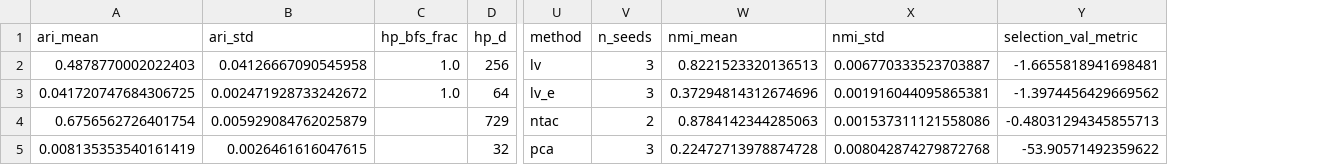
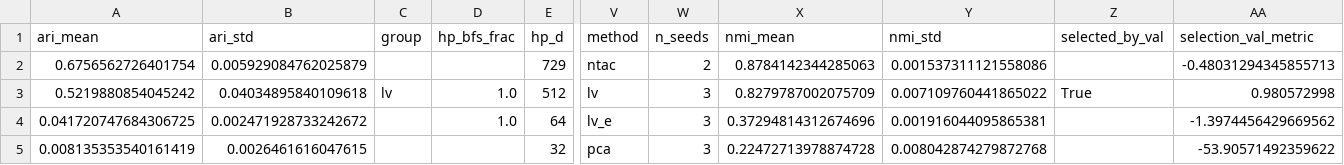
Before and after one commit to kyunghyuncho/flywrite-cell-types, a CSV file: final_summary.csv, drawn as a sheet; only a part is shown, gaps mark what is left out; removed rows and columns are numbered as before the commit, all else as after; rows hold the shown columns only; the diff names each change by its address in the sheet, - before the commit and + after, or states it on an @@ line.

Commit message:
Record the completed AUC-selected LV width-sweep finals.
Merge the d∈{512,1024,2048} Lightning results into the canonical tables and
update the README so the teaching PR cites the multi-seed headline
(25,095 ± 912) rather than the pending HP-stage numbers.

```diff
--- a/final_summary.csv
+++ b/final_summary.csv
+column C (group), empty
+column Z (selected_by_val), empty
-row 2: 0.4878770002022403 | 0.04126667090545958 | 1.0 | 256 | lv | 3 | 0.8221523320136513 | 0.006770333523703887 | -1.6655818941698481
@@ row 4 moved to row 2: 0.6756562726401754 @@
+row 3: 0.5219880854045242 | 0.04034895840109618 | lv | 1.0 | 512 | lv | 3 | 0.8279787002075709 | 0.007109760441865022 | True | 0.980572998
```
Also changed, not shown: final_results.csv, 2 other files.
